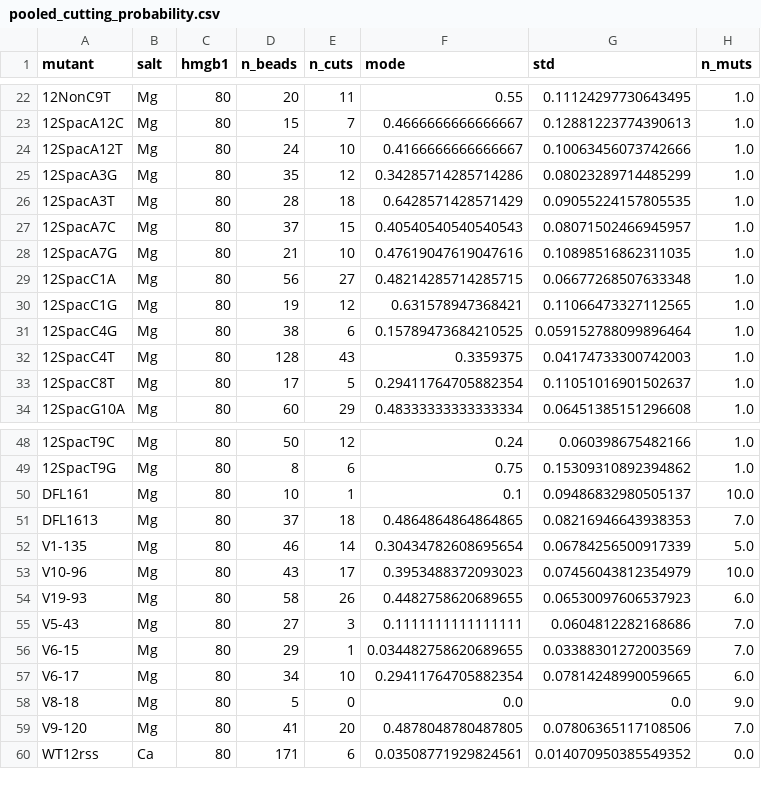
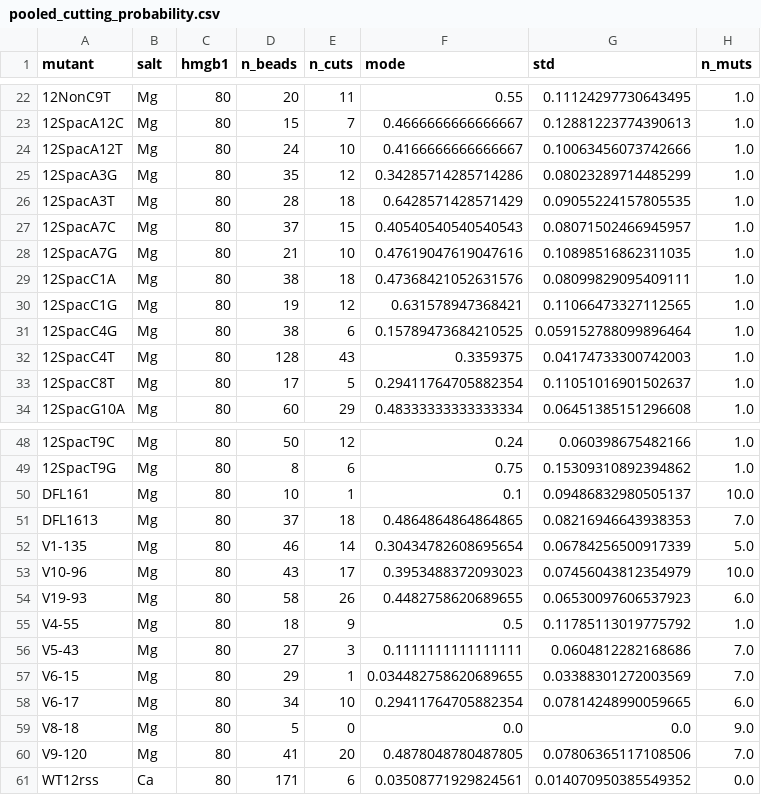
Before and after one commit to RPGroup-PBoC/VDJ, a CSV file: data/pooled_cutting_probability.csv, drawn as a sheet; only a part is shown, gaps mark what is left out.

```diff
--- a/data/pooled_cutting_probability.csv
+++ b/data/pooled_cutting_probability.csv
@@ -28,3 +28,3 @@ mutant,salt,hmgb1,n_beads,n_cuts,mode,std,n_muts
 12SpacA7G,Mg,80,21,10,0.47619047619047616,0.10898516862311035,1.0
-12SpacC1A,Mg,80,56,27,0.48214285714285715,0.06677268507633348,1.0
+12SpacC1A,Mg,80,38,18,0.47368421052631576,0.08099829095409111,1.0
 12SpacC1G,Mg,80,19,12,0.631578947368421,0.11066473327112565,1.0
@@ -54,2 +54,3 @@ V10-96,Mg,80,43,17,0.3953488372093023,0.07456043812354979,10.0
 V19-93,Mg,80,58,26,0.4482758620689655,0.06530097606537923,6.0
+V4-55,Mg,80,18,9,0.5,0.11785113019775792,1.0
 V5-43,Mg,80,27,3,0.1111111111111111,0.0604812282168686,7.0
```
Also changed, not shown: data/independent_cutting_probability.csv, 1 other file.
